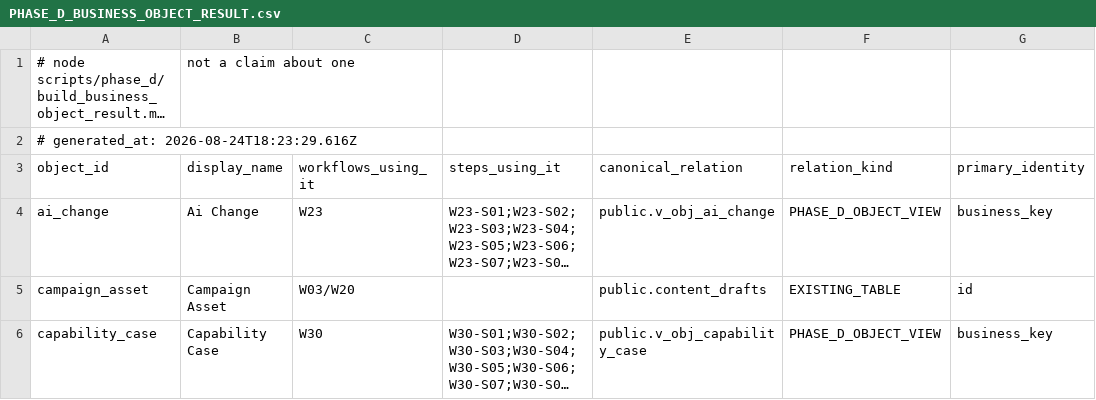
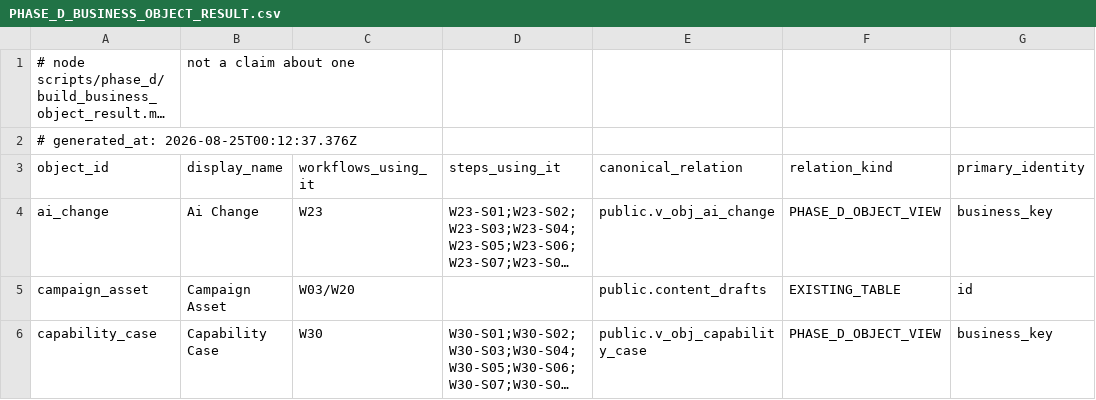
Before and after one commit to ahmadmhdnabilalzain-bot/quotesdone, a CSV file: docs/phase-d/PHASE_D_BUSINESS_OBJECT_RESULT.csv, drawn as a sheet; only a part is shown; long unchanged cells end in …; the diff names each change by its address in the sheet, - before the commit and + after, or states it on an @@ line.

```diff
--- a/docs/phase-d/PHASE_D_BUSINESS_OBJECT_RESULT.csv
+++ b/docs/phase-d/PHASE_D_BUSINESS_OBJECT_RESULT.csv
-A2 (object_id): # generated_at: 2026-08-24T18:23:29.616Z
+A2 (object_id): # generated_at: 2026-08-25T00:12:37.376Z
```
Also changed, not shown: docs/phase-d/PHASE_D_CURRENT_CODE_HANDLER_CROSSWALK.csv, docs/phase-d/PHASE_D_FRONTEND_API_CALL_GRAPH.csv, 21 other files.
